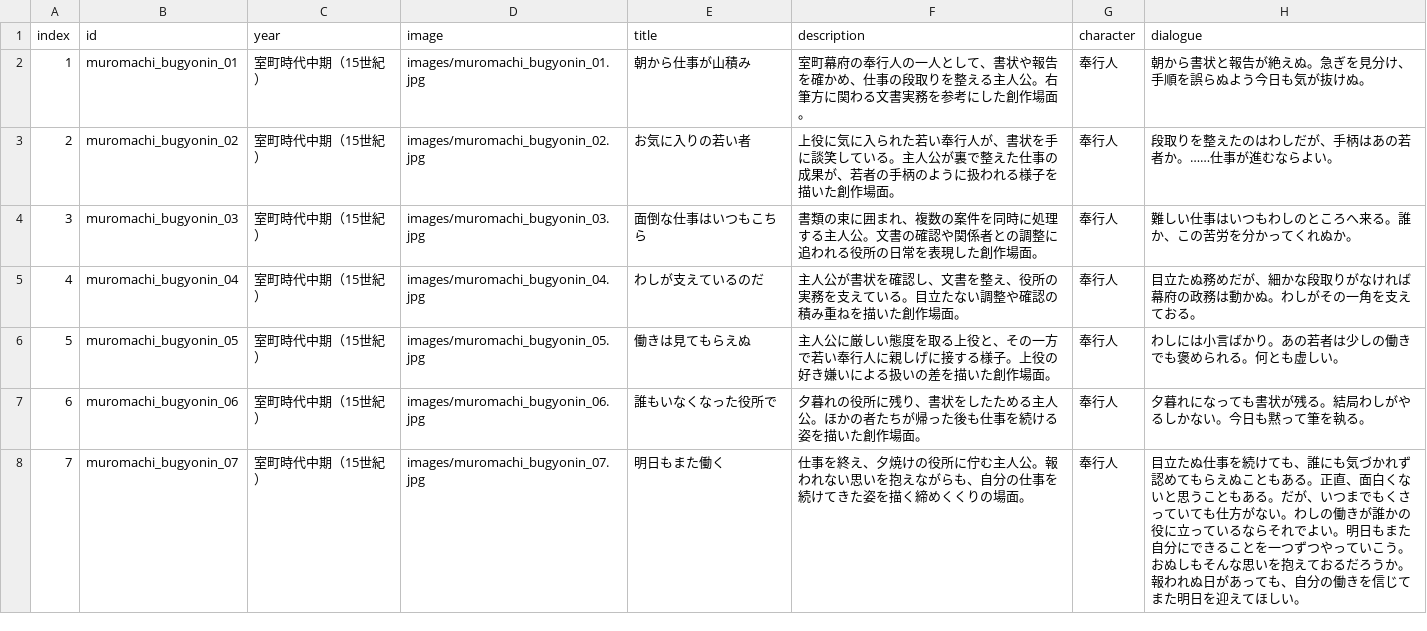
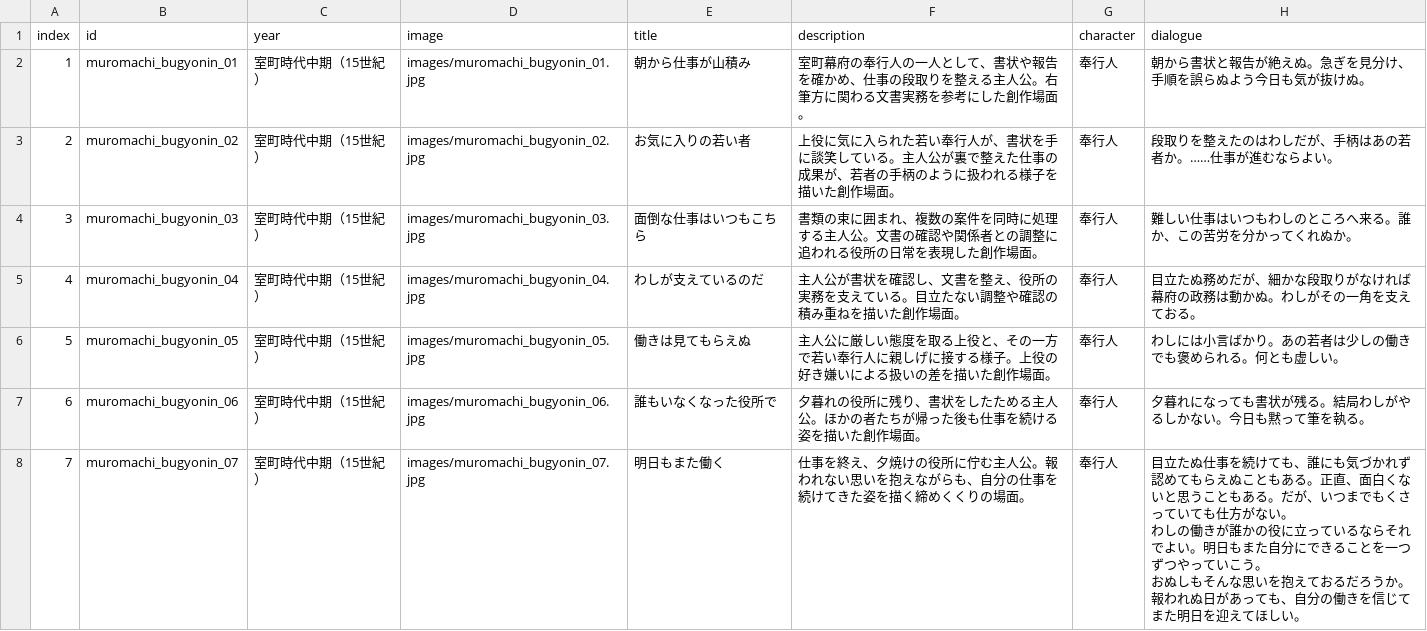
Before and after one commit to mira-gm/otoko-no-roudoushi, a CSV file: works/muromachi_bugyonin/muromachi_bugyonin.csv, drawn as a sheet.

Commit message:
Add files via upload

```diff
--- a/works/muromachi_bugyonin/muromachi_bugyonin.csv
+++ b/works/muromachi_bugyonin/muromachi_bugyonin.csv
@@ -7,2 +7,4 @@
 6,muromachi_bugyonin_06,室町時代中期（15世紀）,images/muromachi_bugyonin_06.jpg,誰もいなくなった役所で,夕暮れの役所に残り、書状をしたためる主人公。ほかの者たちが帰った後も仕事を続ける姿を描いた創作場面。,奉行人,夕暮れになっても書状が残る。結局わしがやるしかない。今日も黙って筆を執る。
-7,muromachi_bugyonin_07,室町時代中期（15世紀）,images/muromachi_bugyonin_07.jpg,明日もまた働く,仕事を終え、夕焼けの役所に佇む主人公。報われない思いを抱えながらも、自分の仕事を続けてきた姿を描く締めくくりの場面。,奉行人,目立たぬ仕事を続けても、誰にも気づかれず認めてもらえぬこともある。正直、面白くないと思うこともある。だが、いつまでもくさっていても仕方がない。わしの働きが誰かの役に立っているならそれでよい。明日もまた自分にできることを一つずつやっていこう。おぬしもそんな思いを抱えておるだろうか。報われぬ日があっても、自分の働きを信じてまた明日を迎えてほしい。
+7,muromachi_bugyonin_07,室町時代中期（15世紀）,images/muromachi_bugyonin_07.jpg,明日もまた働く,仕事を終え、夕焼けの役所に佇む主人公。報われない思いを抱えながらも、自分の仕事を続けてきた姿を描く締めくくりの場面。,奉行人,"目立たぬ仕事を続けても、誰にも気づかれず認めてもらえぬこともある。正直、面白くないと思うこともある。だが、いつまでもくさっていても仕方がない。
+わしの働きが誰かの役に立っているならそれでよい。明日もまた自分にできることを一つずつやっていこう。
+おぬしもそんな思いを抱えておるだろうか。報われぬ日があっても、自分の働きを信じてまた明日を迎えてほしい。"
```
